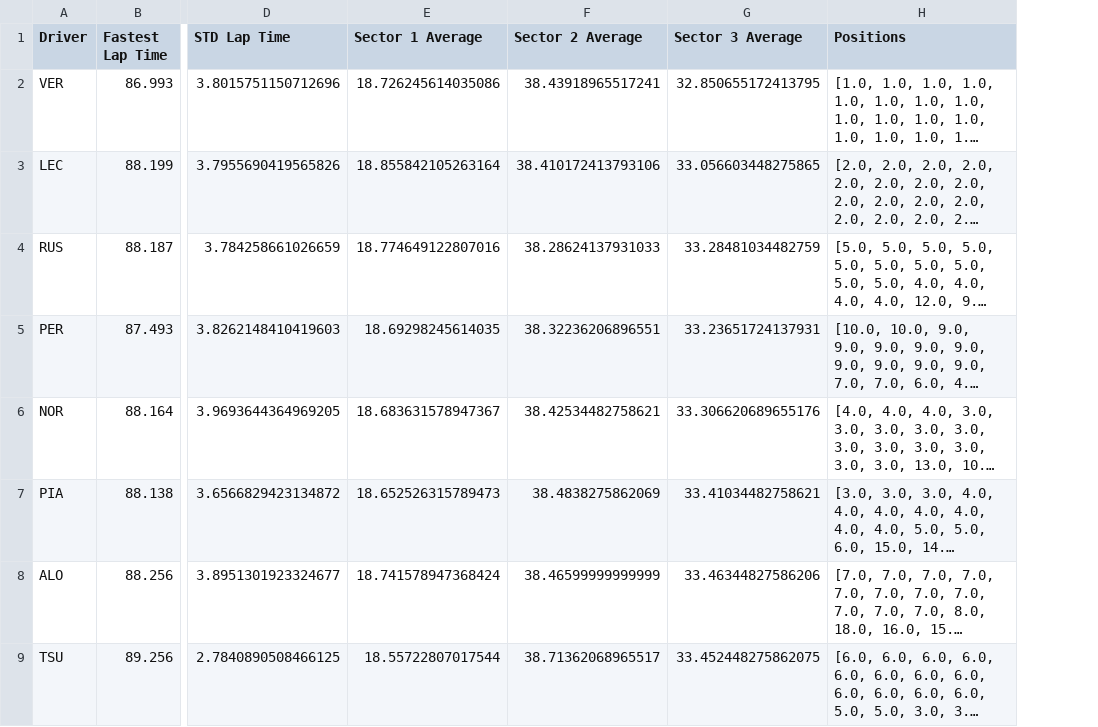
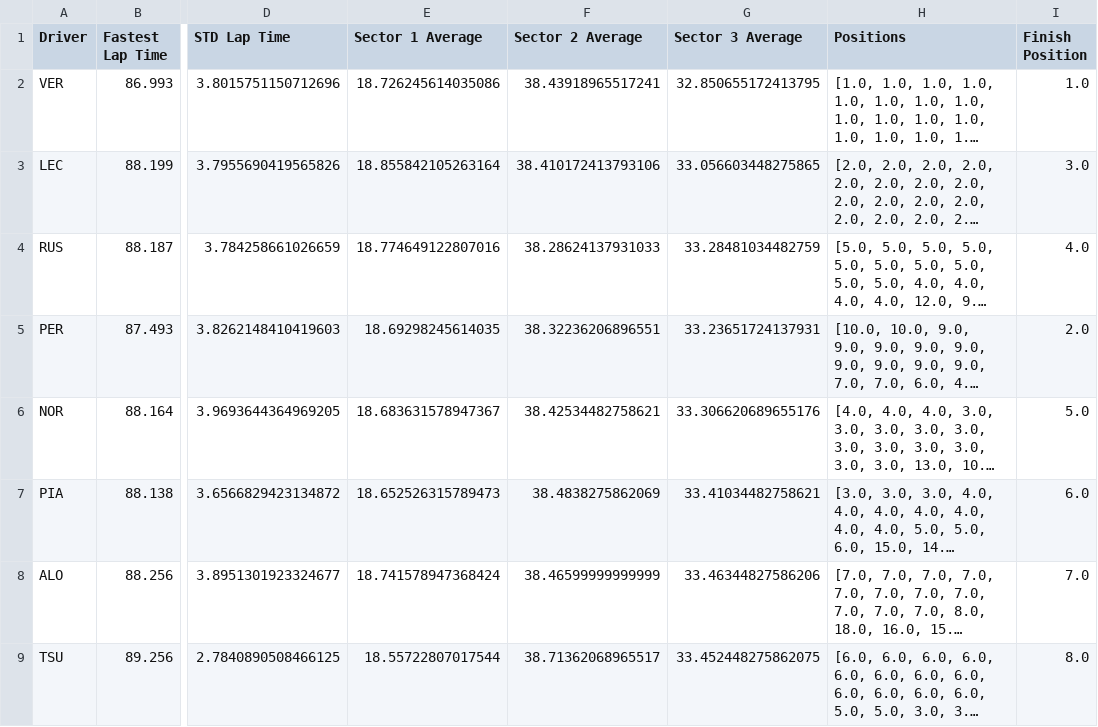
Before and after one commit to nandika-k/F1_Abu_Dhabi_GP_Predictor, a CSV file: race_data/Abu_Dhabi_2023_Driver_Data.csv, drawn as a sheet; only a part is shown, gaps mark what is left out; long unchanged cells end in …; the diff names each change by its address in the sheet, - before the commit and + after, or states it on an @@ line.

Commit message:
finish position col added and .csv regenerated

```diff
--- a/race_data/Abu_Dhabi_2023_Driver_Data.csv
+++ b/race_data/Abu_Dhabi_2023_Driver_Data.csv
+column I (Finish Position), rows 2-9: 1.0 | 3.0 | 4.0 | 2.0 | 5.0 | 6.0 | 7.0 | 8.0
```
Also changed, not shown: race_data/Abu_Dhabi_2024_Driver_Data.csv, 1 other file.
